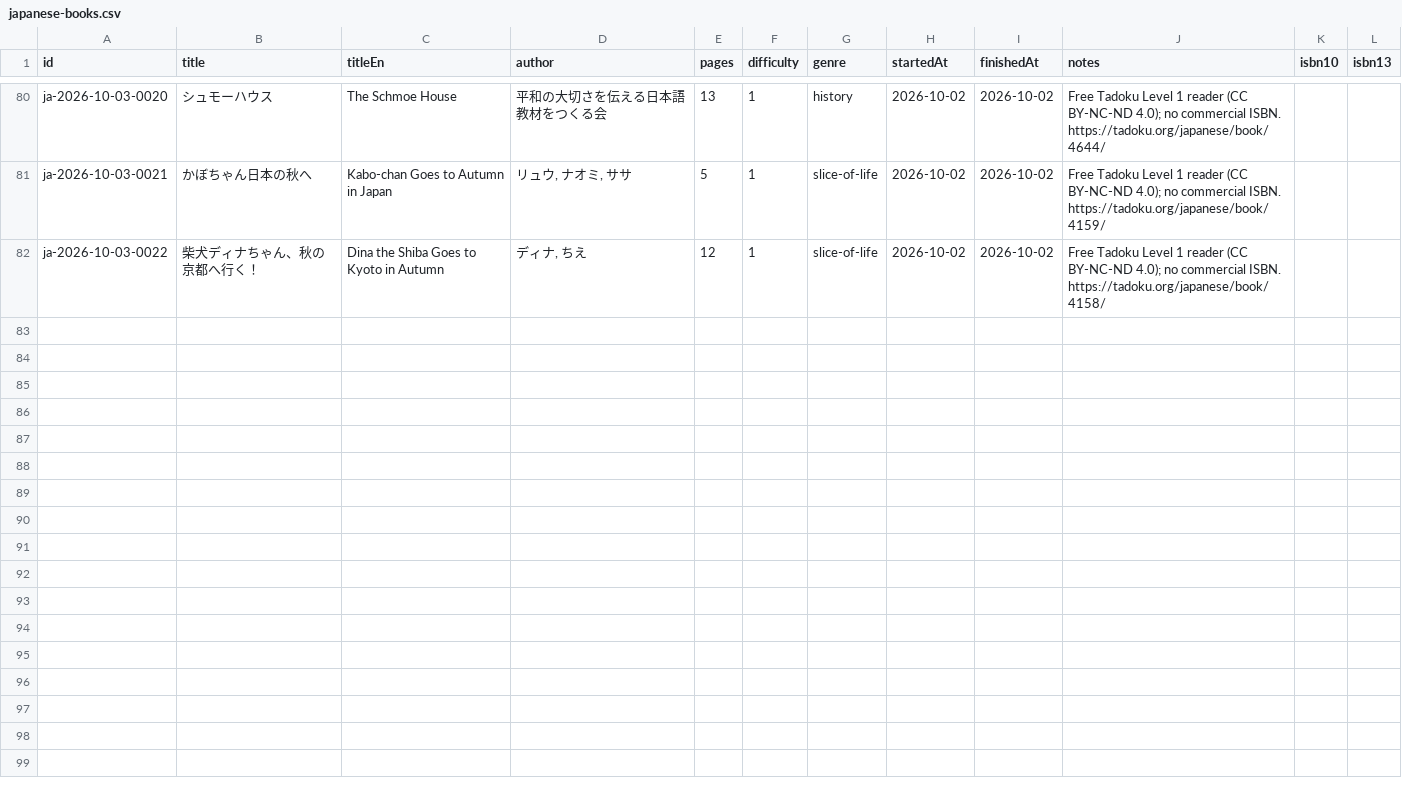
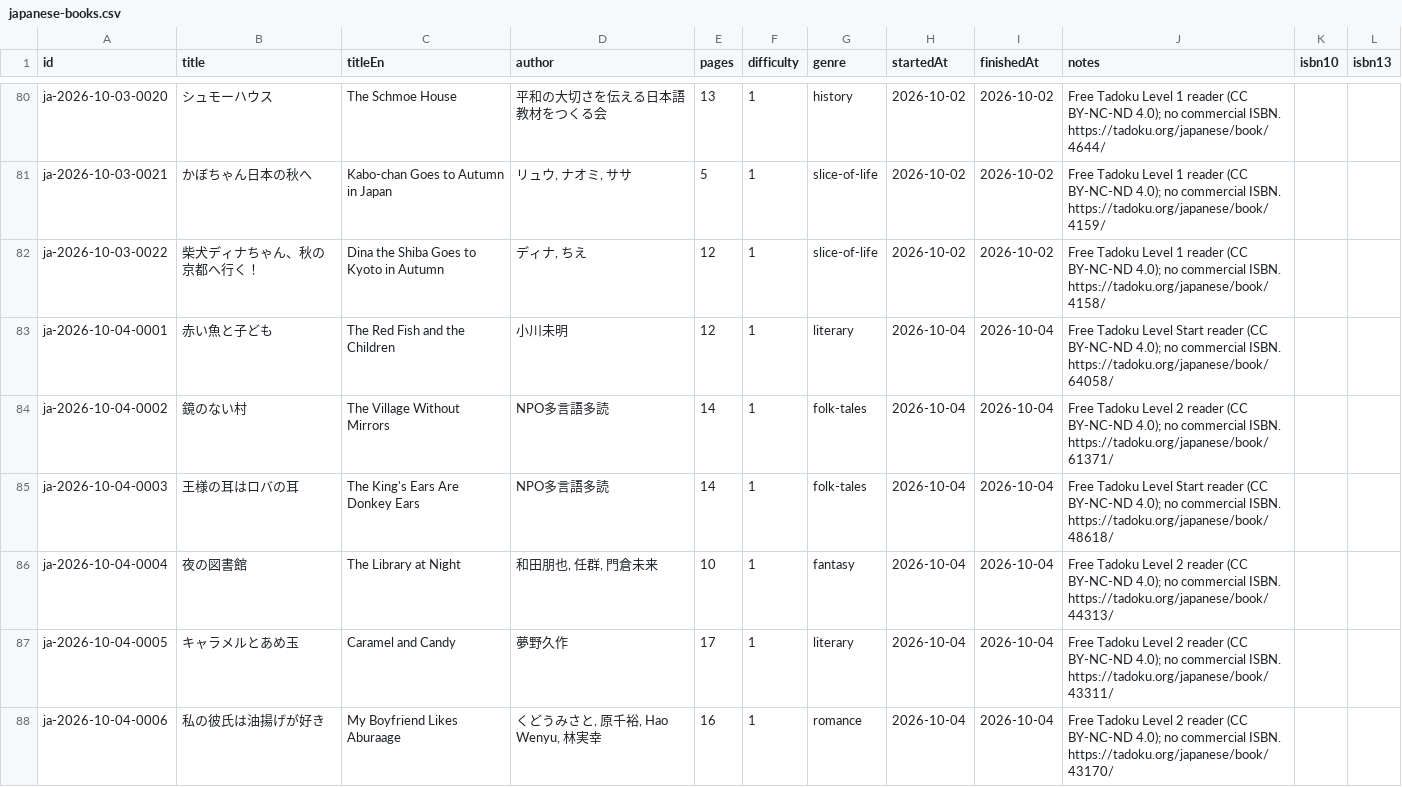
Before and after one commit to jarrodparkes/deckireader, a CSV file: data/japanese-books.csv, drawn as a sheet; only a part is shown, gaps mark what is left out.

Commit message:
chore(main): new books

```diff
--- a/data/japanese-books.csv
+++ b/data/japanese-books.csv
@@ -82 +82,7 @@ ja-2026-10-03-0021,かぼちゃん日本の秋へ,Kabo-chan Goes to Autumn in Ja
 ja-2026-10-03-0022,"柴犬ディナちゃん、秋の京都へ行く！",Dina the Shiba Goes to Kyoto in Autumn,"ディナ, ちえ",12,1,slice-of-life,2026-10-02,2026-10-02,"Free Tadoku Level 1 reader (CC BY-NC-ND 4.0); no commercial ISBN. https://tadoku.org/japanese/book/4158/",,
+ja-2026-10-04-0001,赤い魚と子ども,The Red Fish and the Children,小川未明,12,1,literary,2026-10-04,2026-10-04,"Free Tadoku Level Start reader (CC BY-NC-ND 4.0); no commercial ISBN. https://tadoku.org/japanese/book/64058/",,
+ja-2026-10-04-0002,鏡のない村,The Village Without Mirrors,NPO多言語多読,14,1,folk-tales,2026-10-04,2026-10-04,"Free Tadoku Level 2 reader (CC BY-NC-ND 4.0); no commercial ISBN. https://tadoku.org/japanese/book/61371/",,
+ja-2026-10-04-0003,王様の耳はロバの耳,The King's Ears Are Donkey Ears,NPO多言語多読,14,1,folk-tales,2026-10-04,2026-10-04,"Free Tadoku Level Start reader (CC BY-NC-ND 4.0); no commercial ISBN. https://tadoku.org/japanese/book/48618/",,
+ja-2026-10-04-0004,夜の図書館,The Library at Night,"和田朋也, 任群, 門倉未来",10,1,fantasy,2026-10-04,2026-10-04,"Free Tadoku Level 2 reader (CC BY-NC-ND 4.0); no commercial ISBN. https://tadoku.org/japanese/book/44313/",,
+ja-2026-10-04-0005,キャラメルとあめ玉,Caramel and Candy,夢野久作,17,1,literary,2026-10-04,2026-10-04,"Free Tadoku Level 2 reader (CC BY-NC-ND 4.0); no commercial ISBN. https://tadoku.org/japanese/book/43311/",,
+ja-2026-10-04-0006,私の彼氏は油揚げが好き,My Boyfriend Likes Aburaage,"くどうみさと, 原千裕, Hao Wenyu, 林実幸",16,1,romance,2026-10-04,2026-10-04,"Free Tadoku Level 2 reader (CC BY-NC-ND 4.0); no commercial ISBN. https://tadoku.org/japanese/book/43170/",,
```
